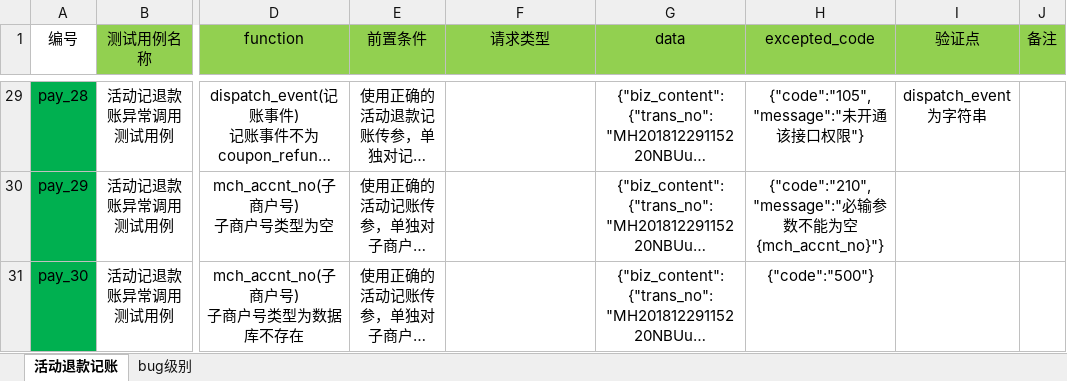
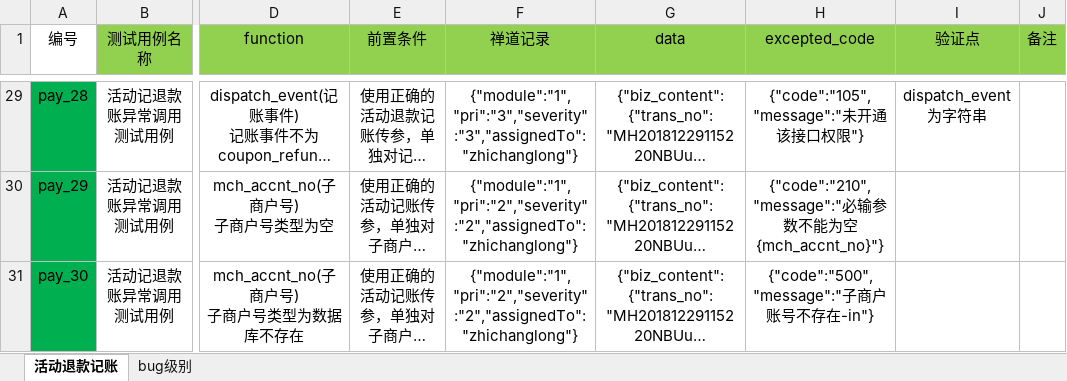
Before and after one commit to sd86519529/YzBgdMmtSysTestProject, an Excel workbook: project_data/machaccnt_pay_dispatch/活动退款记账接口测试用例.xlsx, sheet 活动退款记账, drawn as a sheet; only a part is shown, gaps mark what is left out; long unchanged cells end in …; values as stored, in another font and other column widths than the file's, no borders; the diff covers the shown part only; the diff names each change by its address in the sheet, - before the commit and + after, or states it on an @@ line.

```diff
--- a/project_data/machaccnt_pay_dispatch/活动退款记账接口测试用例.xlsx (sheet 活动退款记账)
+++ b/project_data/machaccnt_pay_dispatch/活动退款记账接口测试用例.xlsx (sheet 活动退款记账)
-F1: 请求类型
+F1: 禅道记录
-F29 (禅道记录): (empty)
+F29 (禅道记录): {"module":"1","pri":"3","severity":"3","assignedTo":"zhichanglong"}
-F30:F31 (禅道记录): (empty)
+F30:F31 (禅道记录): {"module":"1","pri":"2","severity":"2","assignedTo":"zhichanglong"}
-H31 (excepted_code): {"code":"500"}
+H31 (excepted_code): {"code":"500","message":"子商户账号不存在-in"}
```
Also changed, not shown: 42 edited cells and cell formats elsewhere in this sheet, project_data/machaccnt_pay_dispatch/支付记账接口测试用例.xlsx, project_data/machaccnt_pay_dispatch/活动记账接口测试用例.xlsx, 38 other files.
